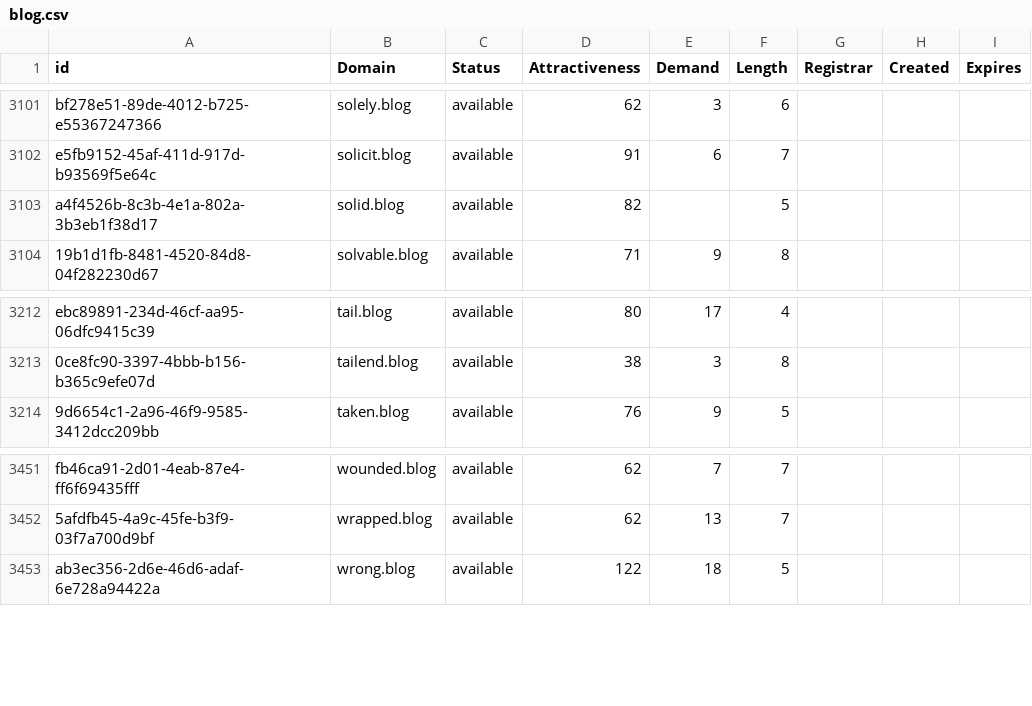
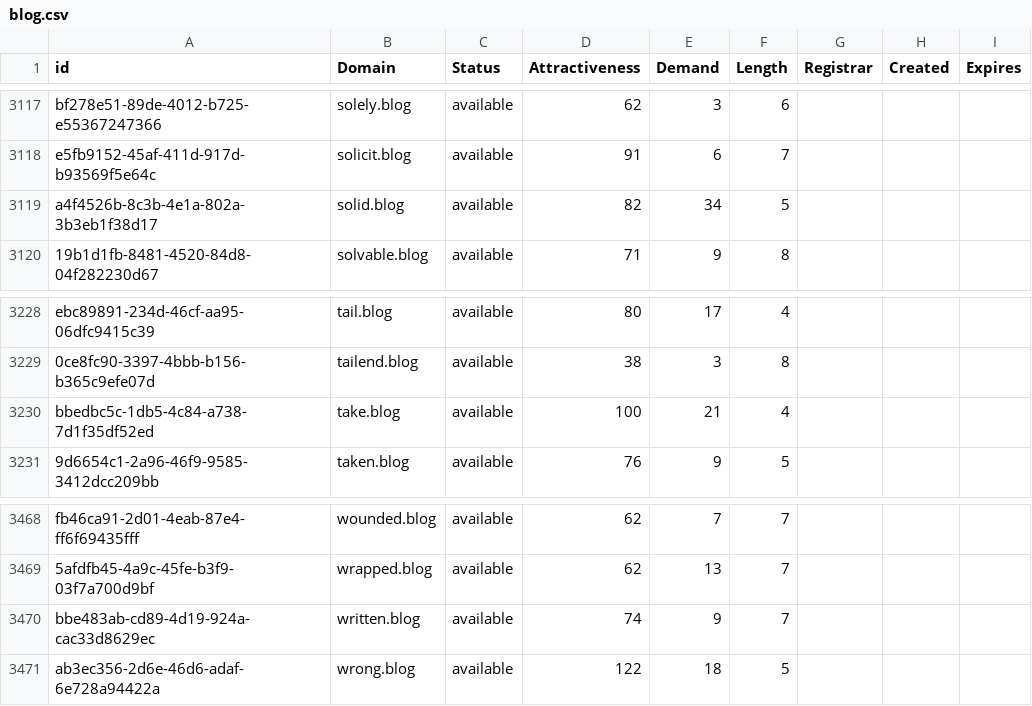
Before and after one commit to UniqueDomains/blog-oneword-domains, a CSV file: blog.csv, drawn as a sheet; only a part is shown, gaps mark what is left out; the diff covers the shown part only.

```diff
--- a/blog.csv
+++ b/blog.csv
@@ -3102,3 +3118,3 @@ bf278e51-89de-4012-b725-e55367247366,solely.blog,available,62,3,6,,,
 e5fb9152-45af-411d-917d-b93569f5e64c,solicit.blog,available,91,6,7,,,
-a4f4526b-8c3b-4e1a-802a-3b3eb1f38d17,solid.blog,available,82,,5,,,
+a4f4526b-8c3b-4e1a-802a-3b3eb1f38d17,solid.blog,available,82,34,5,,,
 19b1d1fb-8481-4520-84d8-04f282230d67,solvable.blog,available,71,9,8,,,
@@ -3213,2 +3229,3 @@ ebc89891-234d-46cf-aa95-06dfc9415c39,tail.blog,available,80,17,4,,,
 0ce8fc90-3397-4bbb-b156-b365c9efe07d,tailend.blog,available,38,3,8,,,
+bbedbc5c-1db5-4c84-a738-7d1f35df52ed,take.blog,available,100,21,4,,,
 9d6654c1-2a96-46f9-9585-3412dcc209bb,taken.blog,available,76,9,5,,,
@@ -3452,2 +3469,3 @@ fb46ca91-2d01-4eab-87e4-ff6f69435fff,wounded.blog,available,62,7,7,,,
 5afdfb45-4a9c-45fe-b3f9-03f7a700d9bf,wrapped.blog,available,62,13,7,,,
+bbe483ab-cd89-4d19-924a-cac33d8629ec,written.blog,available,74,9,7,,,
 ab3ec356-2d6e-46d6-adaf-6e728a94422a,wrong.blog,available,122,18,5,,,
```
Also changed, not shown: 16 added rows and 1 edited cell elsewhere in this file, 2 other files.
